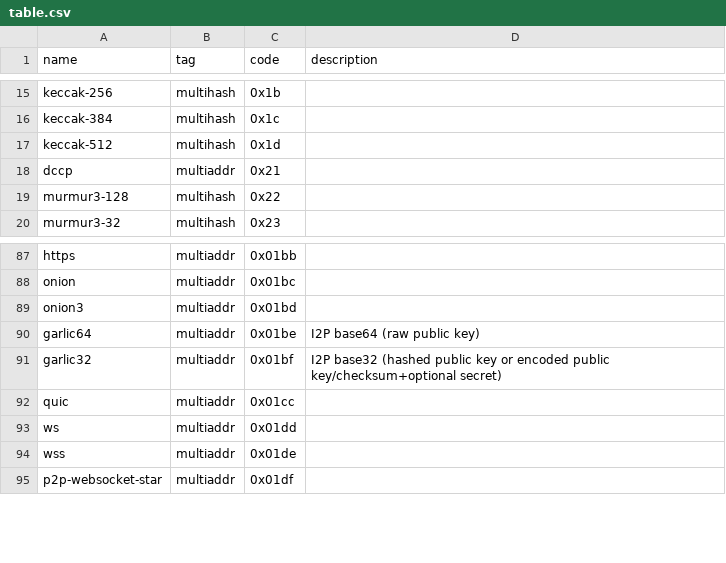
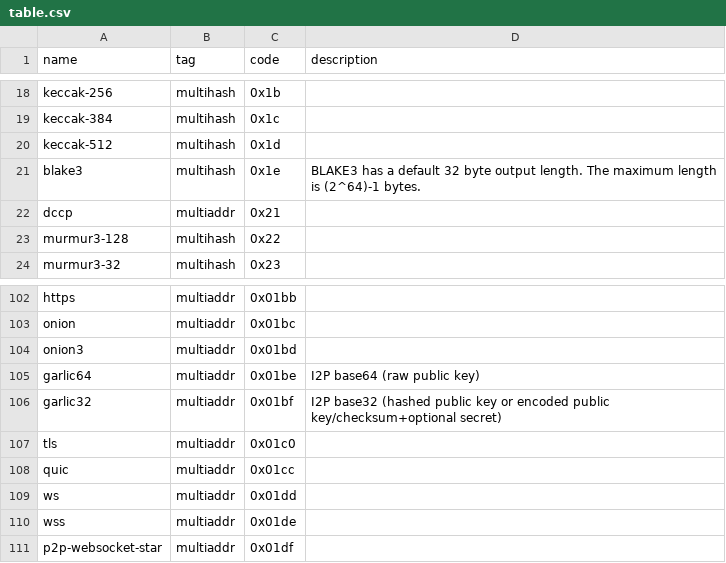
Before and after one commit to SleeplessByte/ruby-multicodec, a CSV file: lib/table.csv, drawn as a sheet; only a part is shown, gaps mark what is left out; the diff covers the shown part only; the diff names each change by its address in the sheet, - before the commit and + after, or states it on an @@ line.

```diff
--- a/lib/table.csv
+++ b/lib/table.csv
+row 21: blake3 | multihash | 0x1e | BLAKE3 has a default 32 byte output length. The maximum length is (2^64)-1 bytes.
+row 107: tls | multiaddr | 0x01c0
```
Also changed, not shown: 35 added rows elsewhere in this file.
